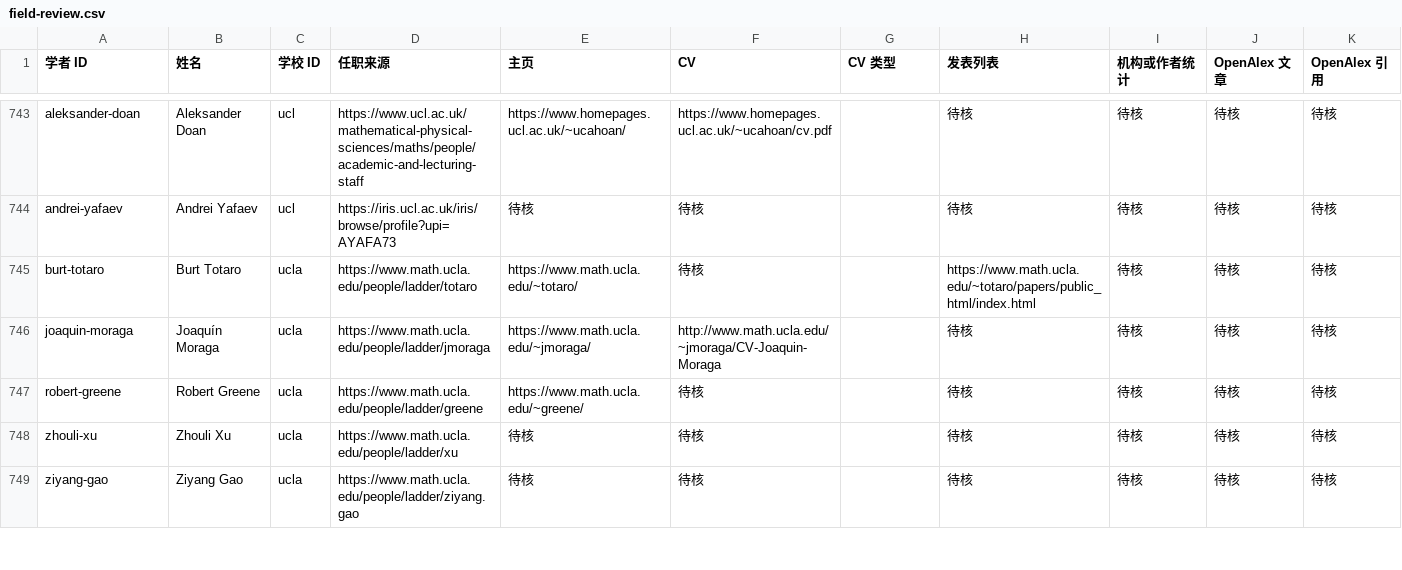
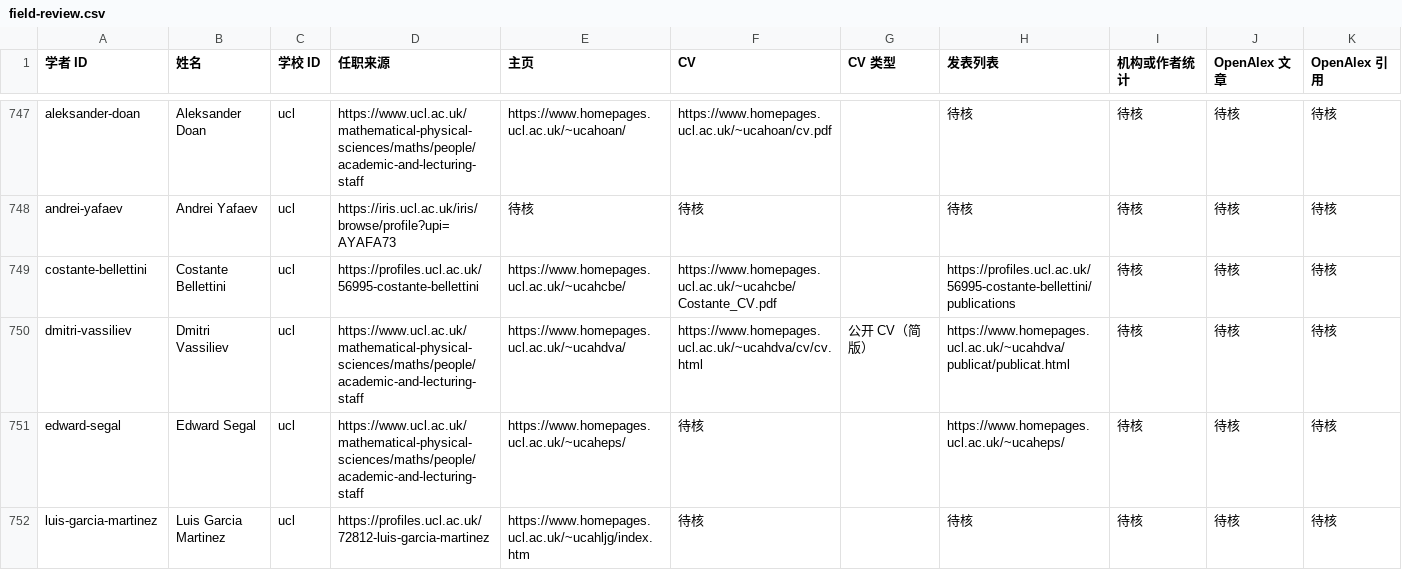
Before and after one commit to zyx-dirtystar/geometry-faculty-atlas, a CSV file: collector/field-review.csv, drawn as a sheet; only a part is shown, gaps mark what is left out; the shorter side is filled out with more unchanged rows; rows hold the shown columns only; the diff covers the shown part only; the diff names each change by its address in the sheet, - before the commit and + after, or states it on an @@ line.

```diff
--- a/collector/field-review.csv
+++ b/collector/field-review.csv
+row 749: costante-bellettini | Costante Bellettini | ucl | https://profiles.ucl.ac.uk/56995-costante-bellettini | https://www.homepages.ucl.ac.uk/~ucahcbe/ | https://www.homepages.ucl.ac.uk/~ucahcbe/Costante_CV.pdf |  | https://profiles.ucl.ac.uk/56995-costante-bellettini/publications | 待核 | 待核 | 待核
+row 750: dmitri-vassiliev | Dmitri Vassiliev | ucl | https://www.ucl.ac.uk/mathematical-physical-sciences/maths/people/academic-and-lecturing-staff | https://www.homepages.ucl.ac.uk/~ucahdva/ | https://www.homepages.ucl.ac.uk/~ucahdva/cv/cv.html | 公开 CV（简版） | https://www.homepages.ucl.ac.uk/~ucahdva/publicat/publicat.html | 待核 | 待核 | 待核
+row 751: edward-segal | Edward Segal | ucl | https://www.ucl.ac.uk/mathematical-physical-sciences/maths/people/academic-and-lecturing-staff | https://www.homepages.ucl.ac.uk/~ucaheps/ | 待核 |  | https://www.homepages.ucl.ac.uk/~ucaheps/ | 待核 | 待核 | 待核
+row 752: luis-garcia-martinez | Luis Garcia Martinez | ucl | https://profiles.ucl.ac.uk/72812-luis-garcia-martinez | https://www.homepages.ucl.ac.uk/~ucahljg/index.htm | 待核 |  | 待核 | 待核 | 待核 | 待核
```
Also changed, not shown: 7 added rows and 45 edited cells elsewhere in this file, collector/school-review.csv, 12 other files.
